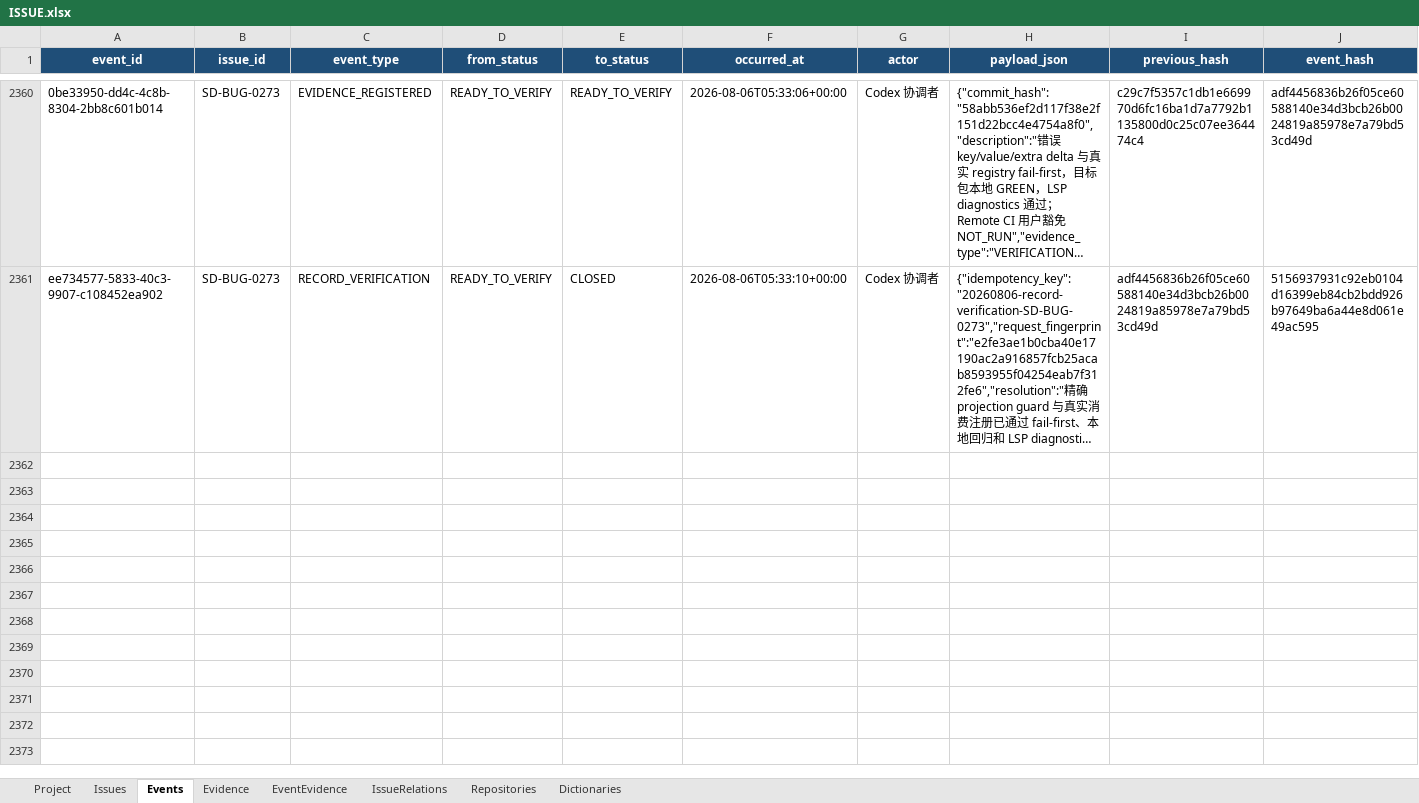
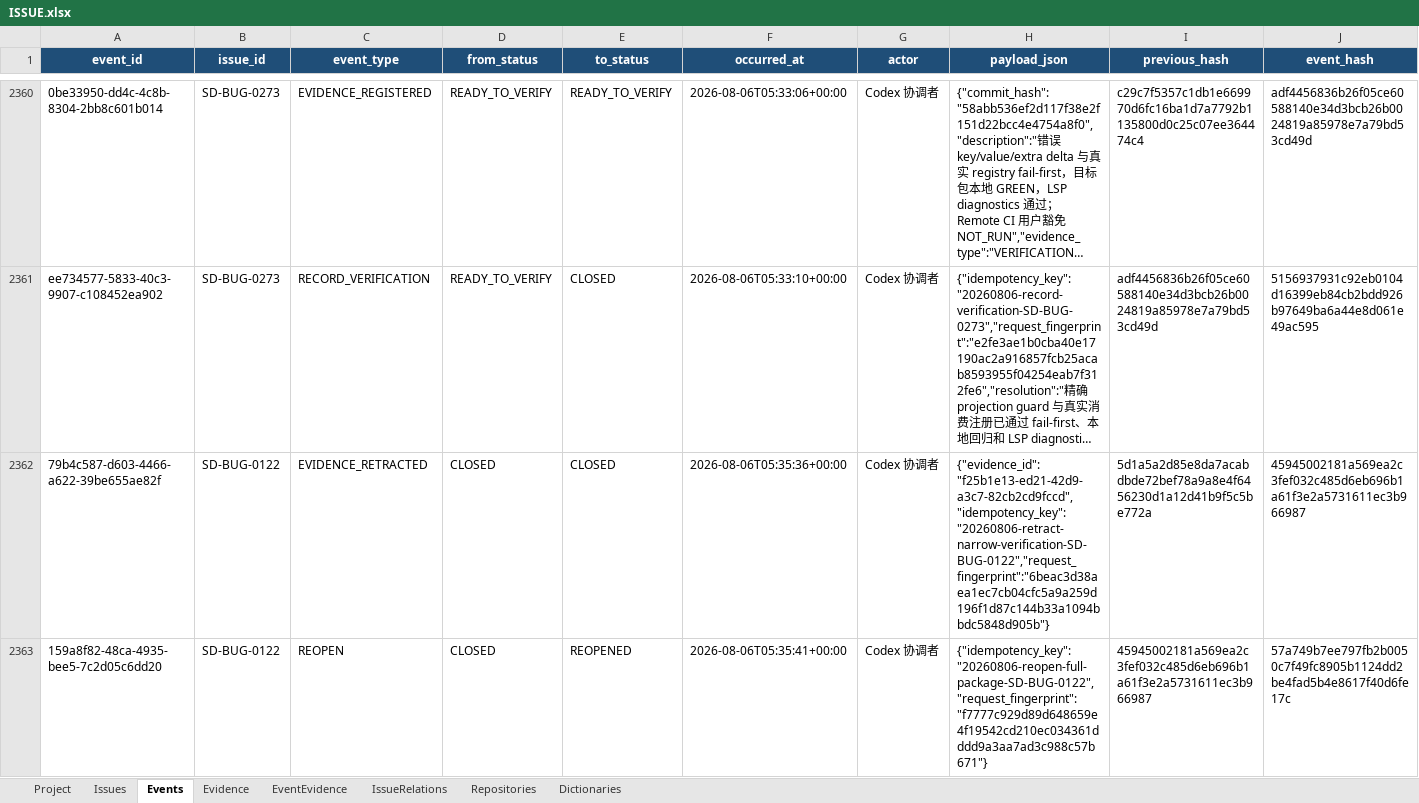
Before and after one commit to lihah111222333-cloud/Super-Dolphin-Agent-Cockpit, an Excel workbook: ISSUE.xlsx, sheet Events, drawn as a sheet; only a part is shown, gaps mark what is left out; long unchanged cells end in …; values as stored, in another font and other column widths than the file's, no borders; table styles not drawn; rows hold the shown columns only; the diff covers the shown part only; the diff names each change by its address in the sheet, - before the commit and + after, or states it on an @@ line.

Commit message:
台账：重开构建标签全包验证失败

```diff
--- a/ISSUE.xlsx (sheet Events)
+++ b/ISSUE.xlsx (sheet Events)
+row 2362: 79b4c587-d603-4466-a622-39be655ae82f | SD-BUG-0122 | EVIDENCE_RETRACTED | CLOSED | CLOSED | 2026-08-06T05:35:36+00:00 | Codex 协调者 | {"evidence_id":"f25b1e13-ed21-42d9-a3c7-82cb2cd9fccd","idempotency_key":"20260806-retract-narrow-verification-SD-BUG-0122","request_fingerprint":"6beac3d38aea1ec7cb04cfc5a9a259d196f1d87c144b33a1094bbdc5848d905b"} | 5d1a5a2d85e8da7acabdbde72bef78a9a8e4f6456230d1a12d41b9f5c5be772a | 45945002181a569ea2c3fef032c485d6eb696b1a61f3e2a5731611ec3b966987
+row 2363: 159a8f82-48ca-4935-bee5-7c2d05c6dd20 | SD-BUG-0122 | REOPEN | CLOSED | REOPENED | 2026-08-06T05:35:41+00:00 | Codex 协调者 | {"idempotency_key":"20260806-reopen-full-package-SD-BUG-0122","request_fingerprint":"f7777c929d89d648659e4f19542cd210ec034361dddd9a3aa7ad3c988c57b671"} | 45945002181a569ea2c3fef032c485d6eb696b1a61f3e2a5731611ec3b966987 | 57a749b7ee797fb2b0050c7f49fc8905b1124dd2be4fad5b4e8617f40d6fe17c
```
Also changed, not shown: 3 added rows elsewhere in this sheet, sheet Evidence, sheet Issues, sheet EventEvidence.
